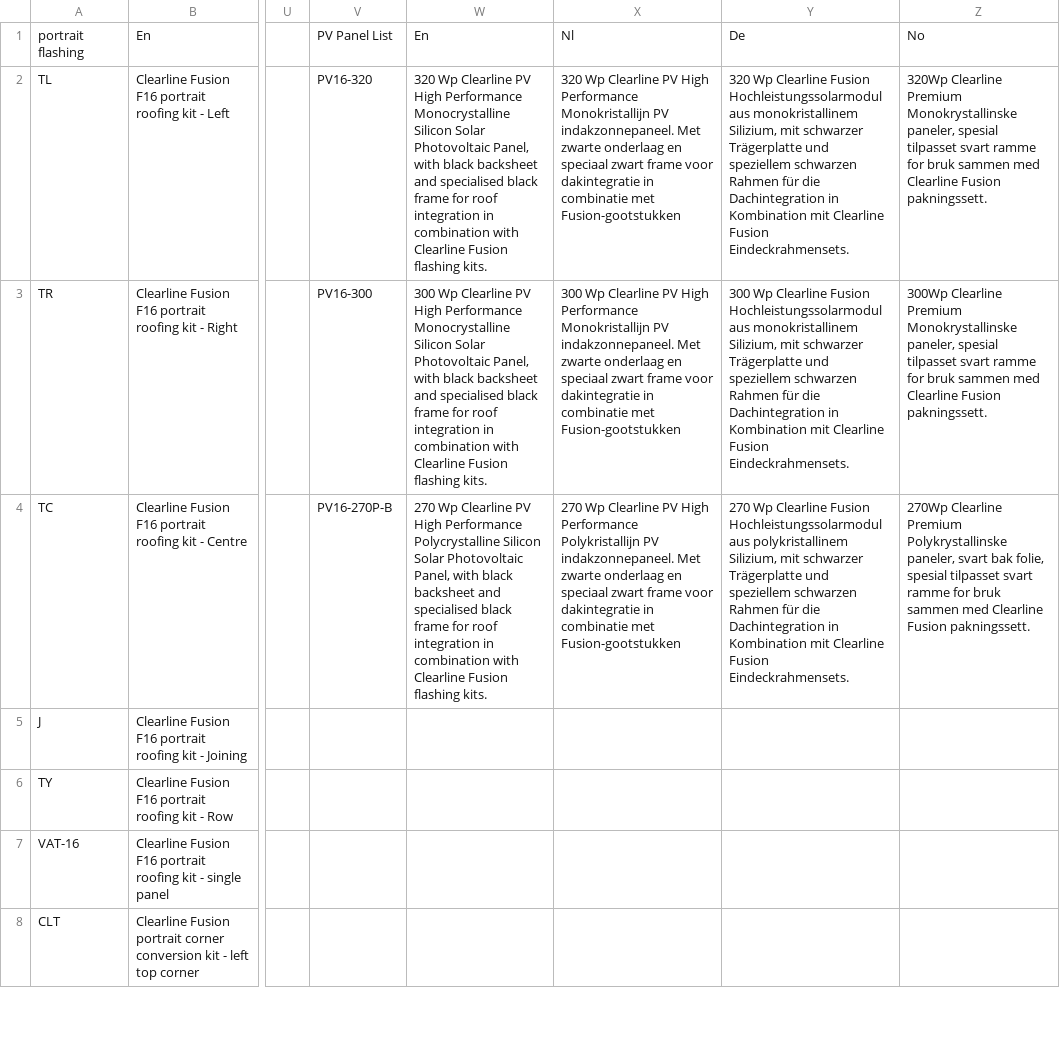
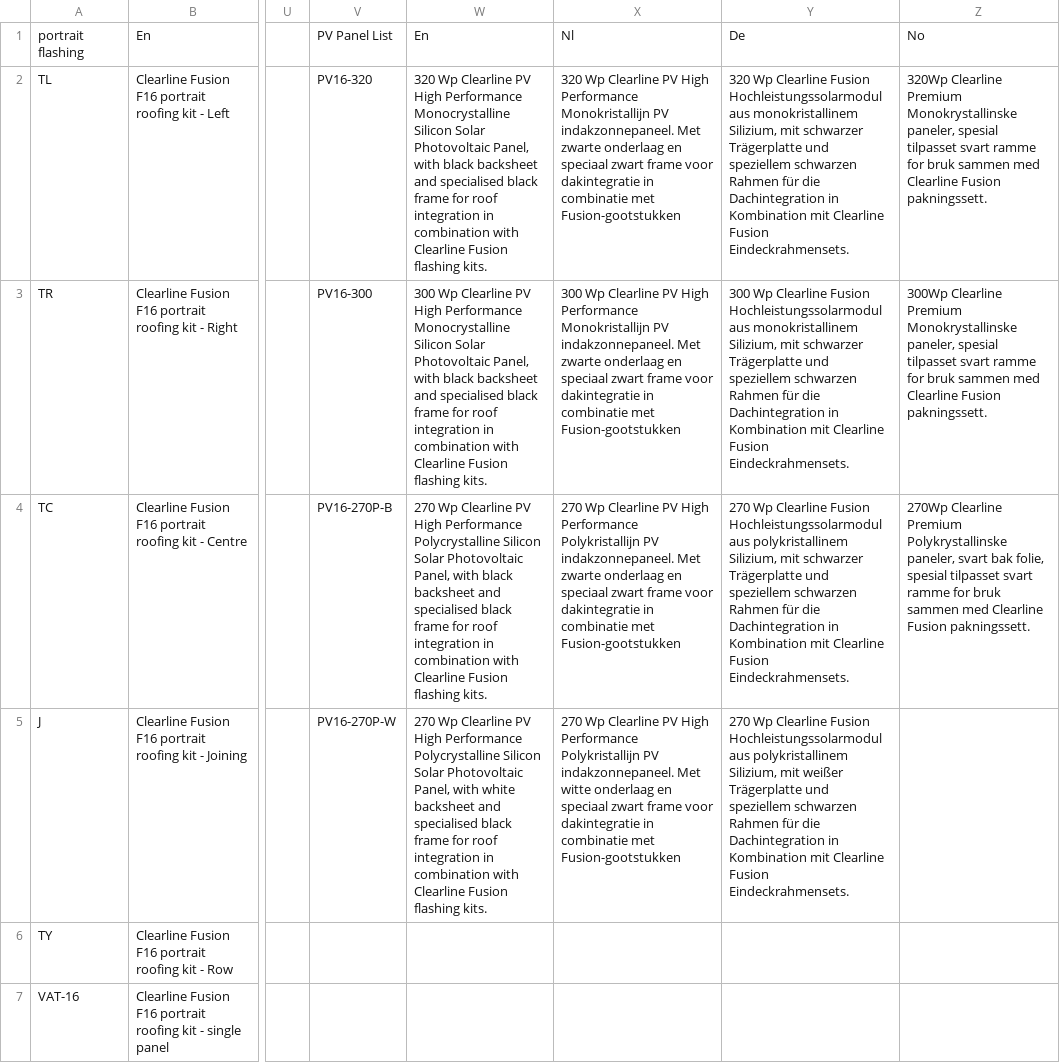
Before and after one commit to BobbyElmes/Fusion-Configurator, a CSV file: src/Products/Languages.csv, drawn as a sheet; only a part is shown, gaps mark what is left out; the shorter side is filled out with more unchanged rows; the diff names each change by its address in the sheet, - before the commit and + after, or states it on an @@ line.

```diff
--- a/src/Products/Languages.csv
+++ b/src/Products/Languages.csv
-V5: (empty)
+V5: PV16-270P-W
-W5: (empty)
+W5: 270 Wp Clearline PV High Performance Polycrystalline Silicon Solar Photovoltaic Panel, with white backsheet and specialised black frame for roof integration in combination with Clearline Fusion flashing kits.
-X5: (empty)
+X5: 270 Wp Clearline PV High Performance Polykristallijn PV indakzonnepaneel. Met witte onderlaag en speciaal zwart frame voor dakintegratie in combinatie met Fusion-gootstukken
-Y5: (empty)
+Y5: 270 Wp Clearline Fusion Hochleistungssolarmodul aus polykristallinem Silizium, mit weißer Trägerplatte und speziellem schwarzen Rahmen für die Dachintegration in Kombination mit Clearline Fusion Eindeckrahmensets.
```
Also changed, not shown: src/Products/ViridianDEPrices.csv, src/Products/ViridianNLPrices.csv, 36 other files.
